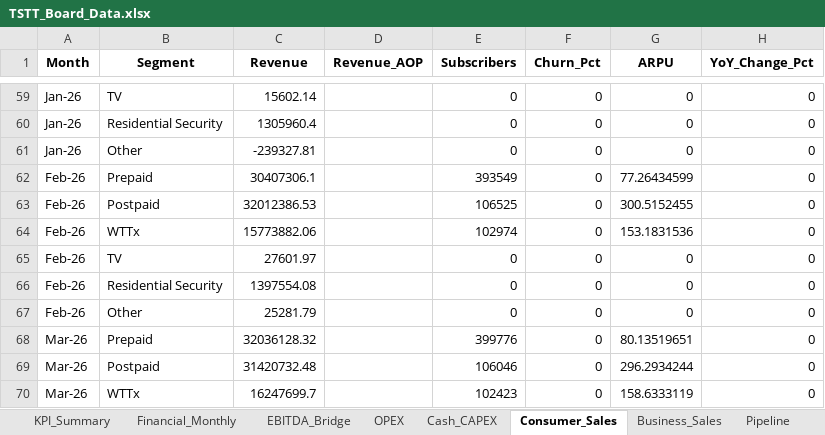
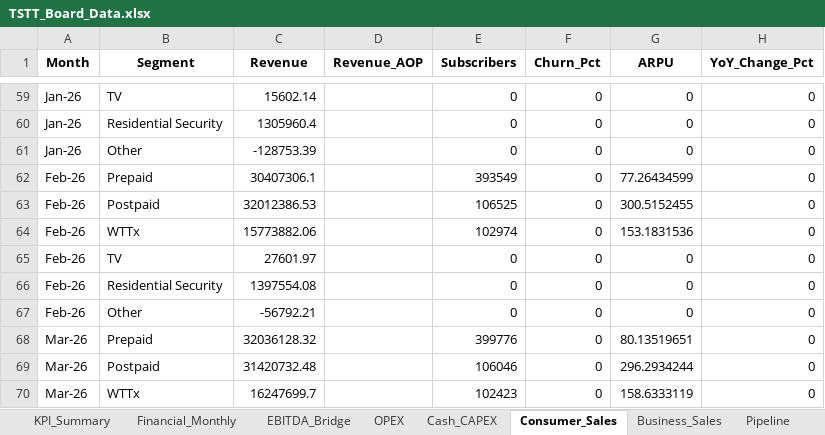
Before and after one commit to chadjsimeon/tstt-board-report, an Excel workbook: TSTT_Board_Data.xlsx, sheet Consumer_Sales, drawn as a sheet; only a part is shown, gaps mark what is left out; values as stored, in another font and other column widths than the file's, no borders; the diff covers the shown part only; the diff names each change by its address in the sheet, - before the commit and + after, or states it on an @@ line.

```diff
--- a/TSTT_Board_Data.xlsx (sheet Consumer_Sales)
+++ b/TSTT_Board_Data.xlsx (sheet Consumer_Sales)
-C61 (Revenue): -239327.81
+C61 (Revenue): -128753.39
-C67 (Revenue): 25281.79
+C67 (Revenue): -56792.21
```
Also changed, not shown: 14 edited cells elsewhere in this sheet, 2 other files.
